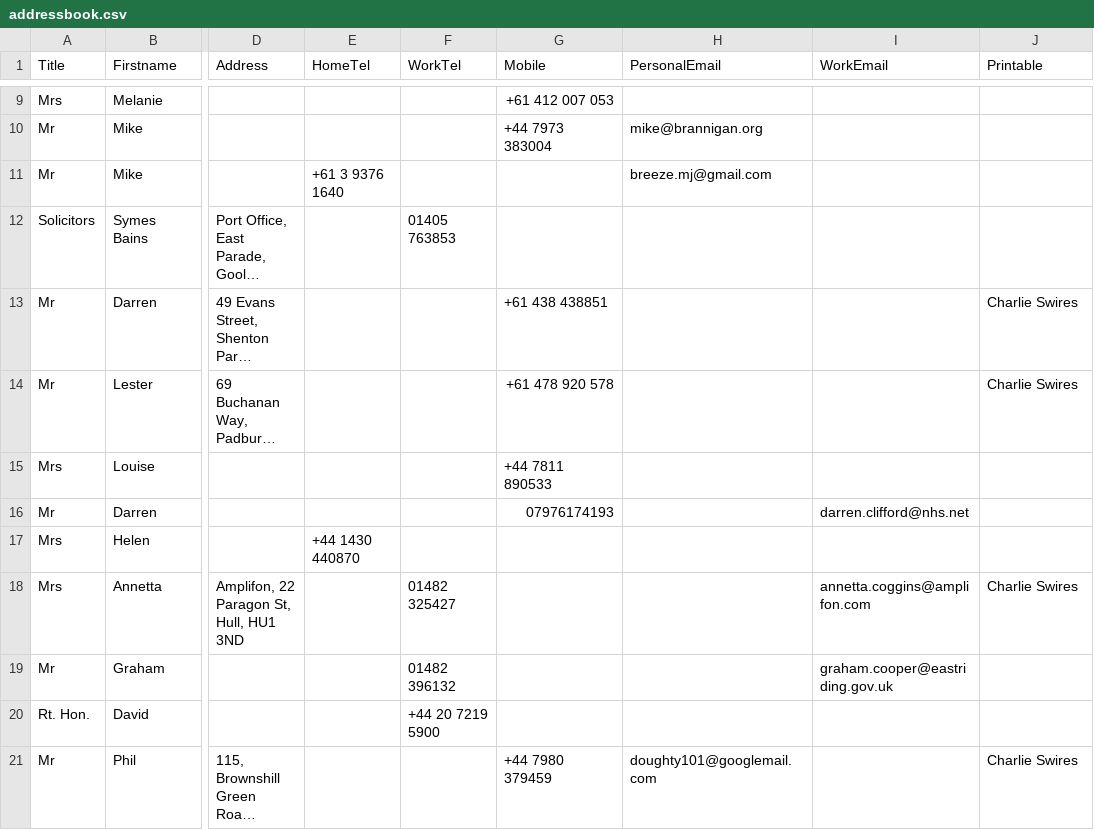
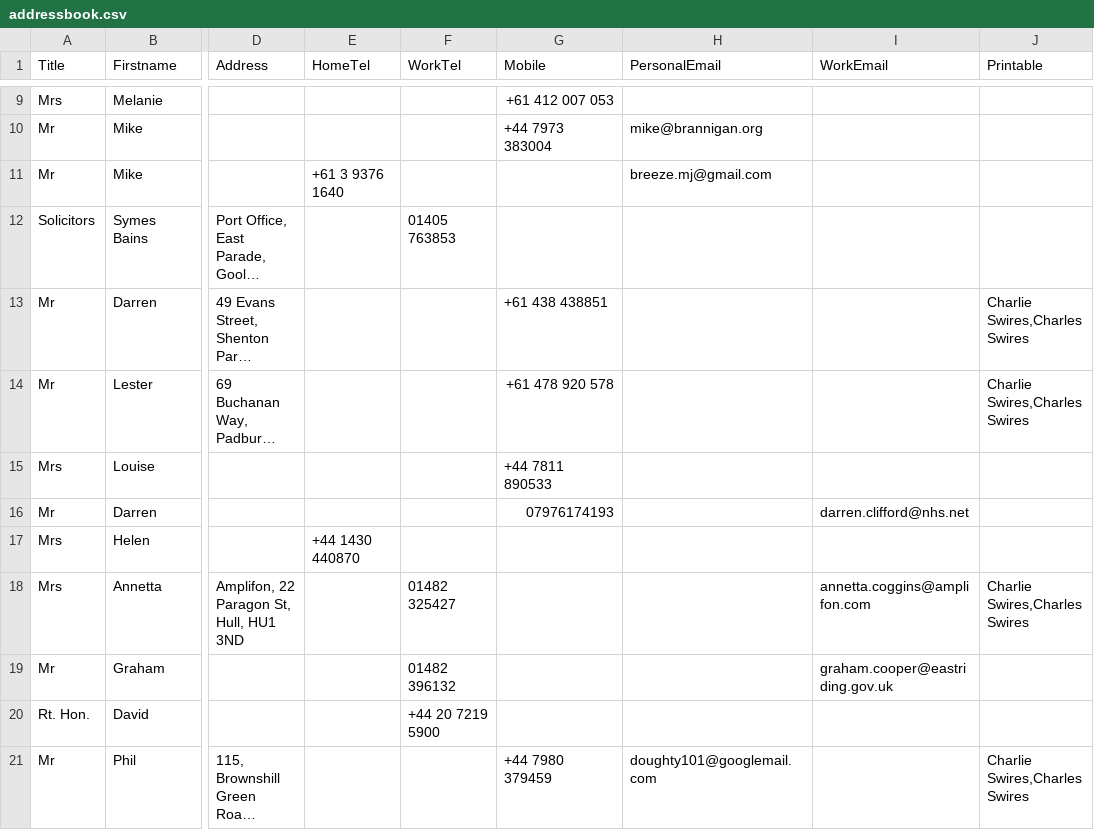
Before and after one commit to CharlieSwires/jso-bo-app, a CSV file: addressbook.csv, drawn as a sheet; only a part is shown, gaps mark what is left out; long unchanged cells end in …; the diff covers the shown part only; the diff names each change by its address in the sheet, - before the commit and + after, or states it on an @@ line.

```diff
--- a/addressbook.csv
+++ b/addressbook.csv
-J13:J14 (Printable): Charlie Swires
+J13:J14 (Printable): Charlie Swires,Charles Swires
-J18 (Printable): Charlie Swires
+J18 (Printable): Charlie Swires,Charles Swires
-J21 (Printable): Charlie Swires
+J21 (Printable): Charlie Swires,Charles Swires
```
Also changed, not shown: 3 added rows, 1 removed row and 16 edited cells elsewhere in this file, 2 other files.
